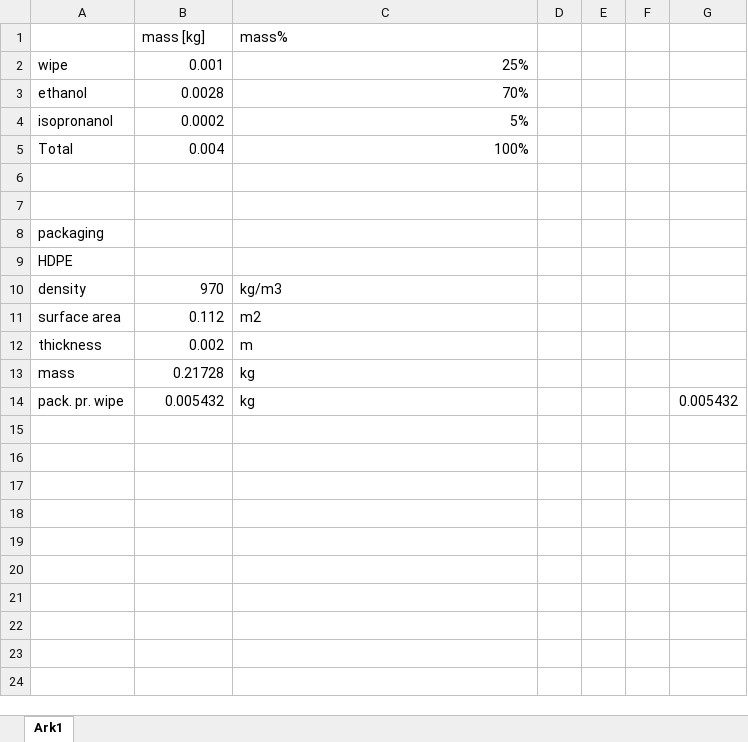
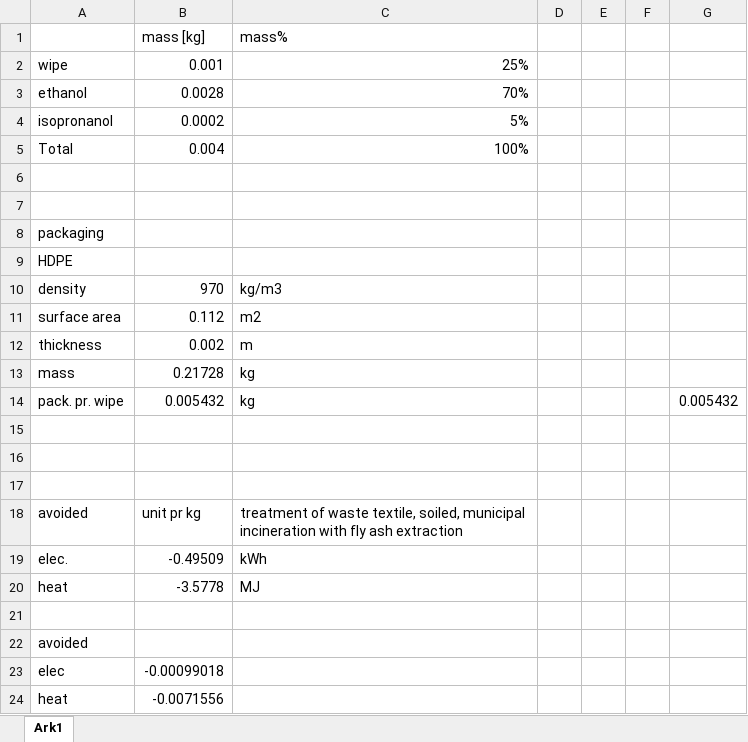
Before and after one commit to RuneWF/Single-use-vs-multi-use-in-health-care, an Excel workbook: wet wipe calc.xlsx, sheet Ark1, drawn as a sheet; values as stored, in another font and other column widths than the file's, no borders; the diff names each change by its address in the sheet, - before the commit and + after, or states it on an @@ line.

```diff
--- a/wet wipe calc.xlsx (sheet Ark1)
+++ b/wet wipe calc.xlsx (sheet Ark1)
+row 15: (empty)
+row 16: (empty)
+row 17: (empty)
+row 18: avoided | unit pr kg | treatment of waste textile, soiled, municipal incineration with fly ash extraction
+row 19: elec. | -0.49509 | kWh
+row 20: heat | -3.5778 | MJ
+row 21: (empty)
+row 22: avoided
+row 23: elec | -0.00099018
+row 24: heat | -0.0071556
```
Also changed, not shown: Brighway/Results/Ananas - CONSQ_recipe_unq.xlsx, 15 other files.
